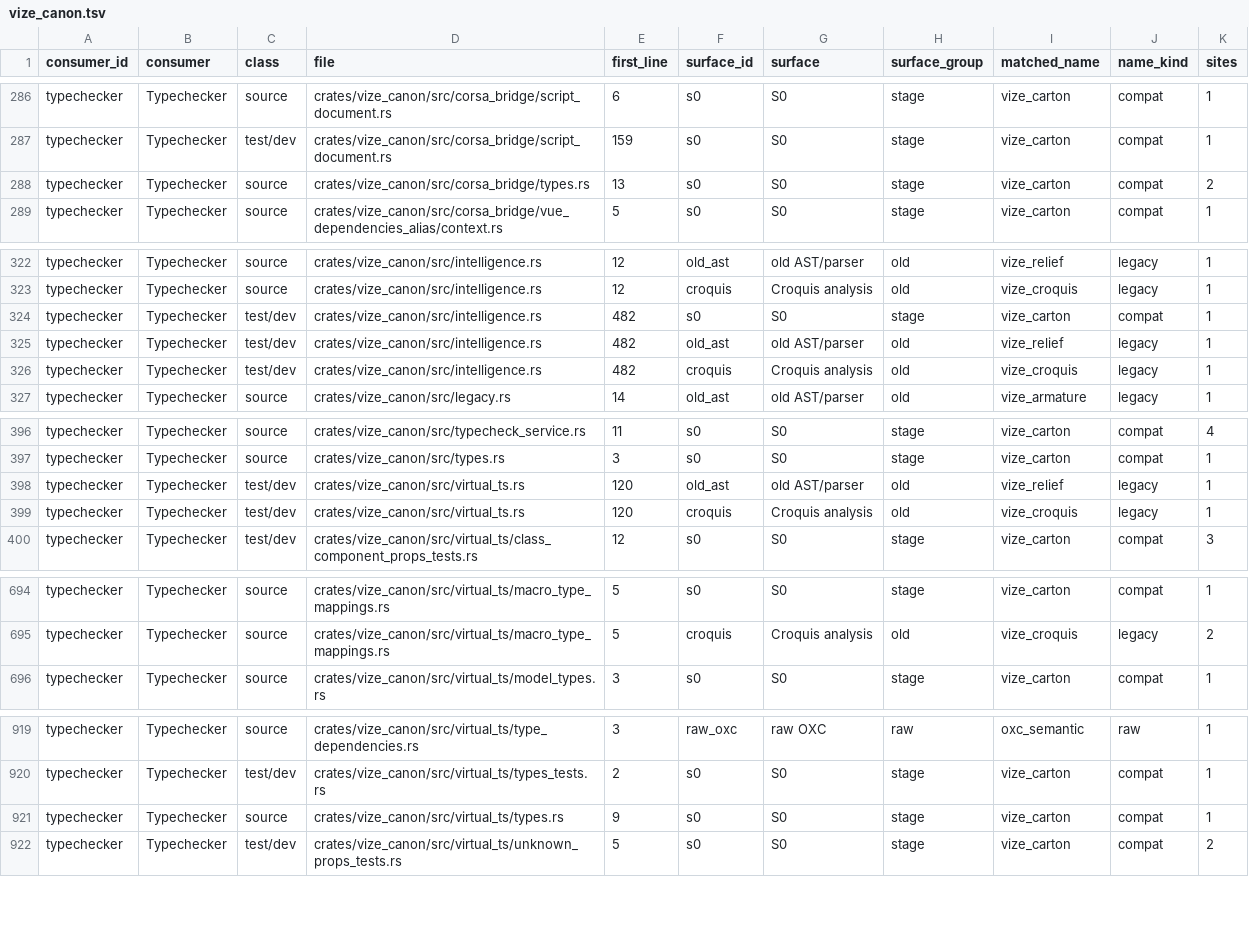
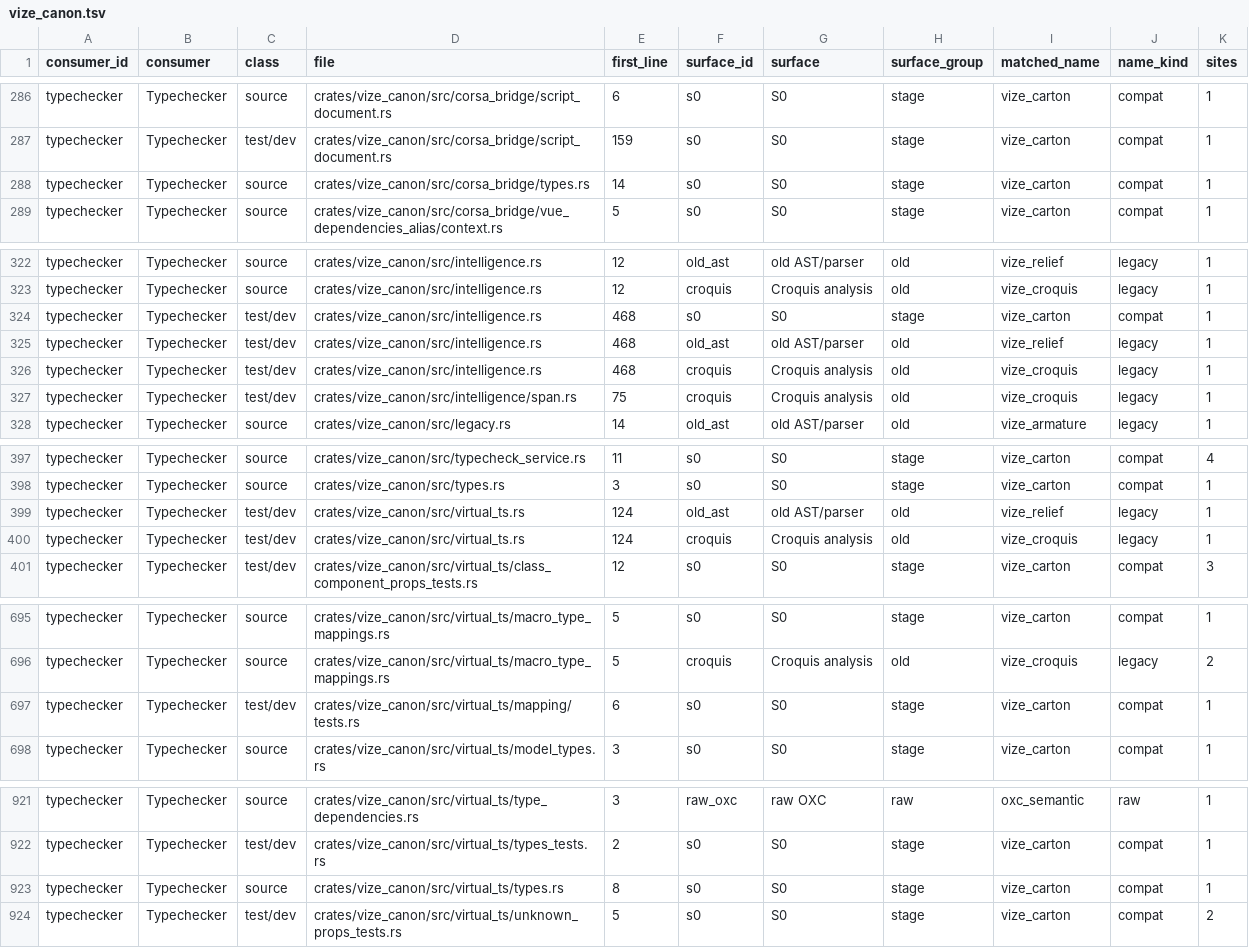
Before and after one commit to Mu-L/vize, a TSV file: davinci-road/plan/consumer-migration-surfaces/typechecker/vize_canon.tsv, drawn as a sheet; only a part is shown, gaps mark what is left out.

```diff
--- a/davinci-road/plan/consumer-migration-surfaces/typechecker/vize_canon.tsv
+++ b/davinci-road/plan/consumer-migration-surfaces/typechecker/vize_canon.tsv
@@ -287,3 +287,3 @@ typechecker	Typechecker	source	crates/vize_canon/src/corsa_bridge/script_documen
 typechecker	Typechecker	test/dev	crates/vize_canon/src/corsa_bridge/script_document.rs	159	s0	S0	stage	vize_carton	compat	1
-typechecker	Typechecker	source	crates/vize_canon/src/corsa_bridge/types.rs	13	s0	S0	stage	vize_carton	compat	2
+typechecker	Typechecker	source	crates/vize_canon/src/corsa_bridge/types.rs	14	s0	S0	stage	vize_carton	compat	1
 typechecker	Typechecker	source	crates/vize_canon/src/corsa_bridge/vue_dependencies_alias/context.rs	5	s0	S0	stage	vize_carton	compat	1
@@ -323,5 +323,6 @@ typechecker	Typechecker	source	crates/vize_canon/src/intelligence.rs	12	old_ast
 typechecker	Typechecker	source	crates/vize_canon/src/intelligence.rs	12	croquis	Croquis analysis	old	vize_croquis	legacy	1
-typechecker	Typechecker	test/dev	crates/vize_canon/src/intelligence.rs	482	s0	S0	stage	vize_carton	compat	1
-typechecker	Typechecker	test/dev	crates/vize_canon/src/intelligence.rs	482	old_ast	old AST/parser	old	vize_relief	legacy	1
-typechecker	Typechecker	test/dev	crates/vize_canon/src/intelligence.rs	482	croquis	Croquis analysis	old	vize_croquis	legacy	1
+typechecker	Typechecker	test/dev	crates/vize_canon/src/intelligence.rs	468	s0	S0	stage	vize_carton	compat	1
+typechecker	Typechecker	test/dev	crates/vize_canon/src/intelligence.rs	468	old_ast	old AST/parser	old	vize_relief	legacy	1
+typechecker	Typechecker	test/dev	crates/vize_canon/src/intelligence.rs	468	croquis	Croquis analysis	old	vize_croquis	legacy	1
+typechecker	Typechecker	test/dev	crates/vize_canon/src/intelligence/span.rs	75	croquis	Croquis analysis	old	vize_croquis	legacy	1
 typechecker	Typechecker	source	crates/vize_canon/src/legacy.rs	14	old_ast	old AST/parser	old	vize_armature	legacy	1
@@ -397,4 +398,4 @@ typechecker	Typechecker	source	crates/vize_canon/src/typecheck_service.rs	11	s0
 typechecker	Typechecker	source	crates/vize_canon/src/types.rs	3	s0	S0	stage	vize_carton	compat	1
-typechecker	Typechecker	test/dev	crates/vize_canon/src/virtual_ts.rs	120	old_ast	old AST/parser	old	vize_relief	legacy	1
-typechecker	Typechecker	test/dev	crates/vize_canon/src/virtual_ts.rs	120	croquis	Croquis analysis	old	vize_croquis	legacy	1
+typechecker	Typechecker	test/dev	crates/vize_canon/src/virtual_ts.rs	124	old_ast	old AST/parser	old	vize_relief	legacy	1
+typechecker	Typechecker	test/dev	crates/vize_canon/src/virtual_ts.rs	124	croquis	Croquis analysis	old	vize_croquis	legacy	1
 typechecker	Typechecker	test/dev	crates/vize_canon/src/virtual_ts/class_component_props_tests.rs	12	s0	S0	stage	vize_carton	compat	3
@@ -695,2 +696,3 @@ typechecker	Typechecker	source	crates/vize_canon/src/virtual_ts/macro_type_mappi
 typechecker	Typechecker	source	crates/vize_canon/src/virtual_ts/macro_type_mappings.rs	5	croquis	Croquis analysis	old	vize_croquis	legacy	2
+typechecker	Typechecker	test/dev	crates/vize_canon/src/virtual_ts/mapping/tests.rs	6	s0	S0	stage	vize_carton	compat	1
 typechecker	Typechecker	source	crates/vize_canon/src/virtual_ts/model_types.rs	3	s0	S0	stage	vize_carton	compat	1
@@ -920,3 +922,3 @@ typechecker	Typechecker	source	crates/vize_canon/src/virtual_ts/type_dependencie
 typechecker	Typechecker	test/dev	crates/vize_canon/src/virtual_ts/types_tests.rs	2	s0	S0	stage	vize_carton	compat	1
-typechecker	Typechecker	source	crates/vize_canon/src/virtual_ts/types.rs	9	s0	S0	stage	vize_carton	compat	1
+typechecker	Typechecker	source	crates/vize_canon/src/virtual_ts/types.rs	8	s0	S0	stage	vize_carton	compat	1
 typechecker	Typechecker	test/dev	crates/vize_canon/src/virtual_ts/unknown_props_tests.rs	5	s0	S0	stage	vize_carton	compat	2
```
Also changed, not shown: davinci-road/plan/consumer-migration-surfaces/lsp/vize_maestro.tsv, 44 other files.
